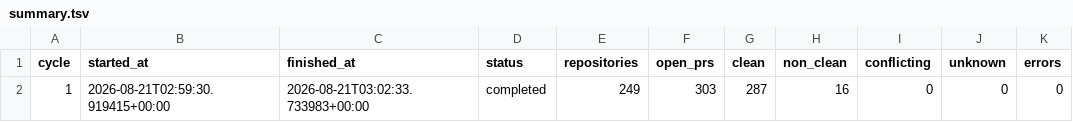
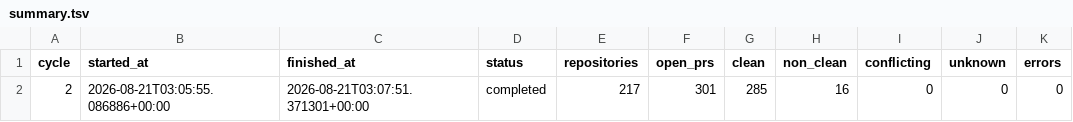
Before and after one commit to balajirajput96/autonomous-engineering-maintenance, a TSV file: state/summary.tsv, drawn as a sheet.

```diff
--- a/state/summary.tsv
+++ b/state/summary.tsv
@@ -1,2 +1,2 @@
 cycle	started_at	finished_at	status	repositories	open_prs	clean	non_clean	conflicting	unknown	errors
-1	2026-08-21T02:59:30.919415+00:00	2026-08-21T03:02:33.733983+00:00	completed	249	303	287	16	0	0	0
+2	2026-08-21T03:05:55.086886+00:00	2026-08-21T03:07:51.371301+00:00	completed	217	301	285	16	0	0	0
```
Also changed, not shown: 1 other file.
